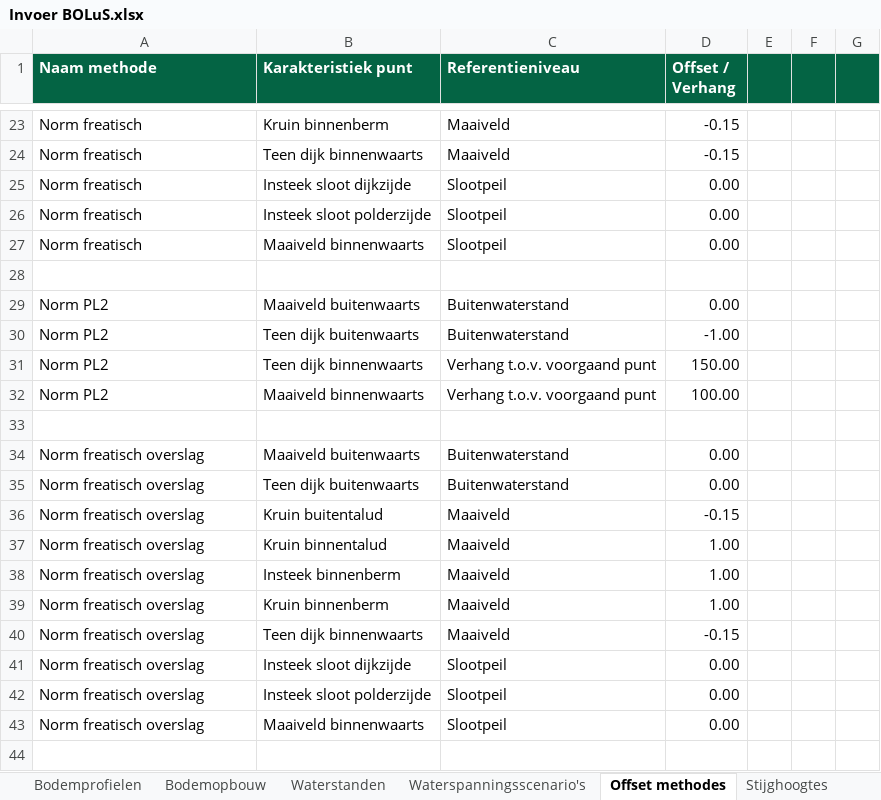
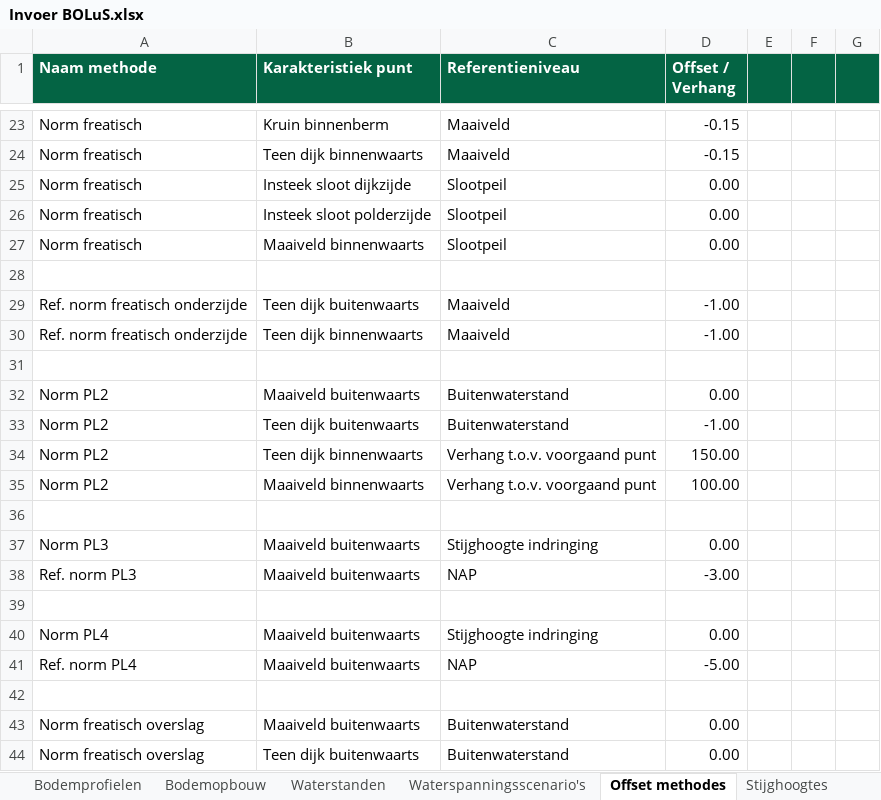
Before and after one commit to scheldestromen/BOLuS, an Excel workbook: excel_tool/Invoer BOLuS.xlsx, sheet Offset methodes, drawn as a sheet; only a part is shown, gaps mark what is left out; the shorter side is filled out with more unchanged rows; values as stored, in another font and other column widths than the file's, no borders; 1 other sheet too large or unreadable and not compared; the diff names each change by its address in the sheet, - before the commit and + after, or states it on an @@ line.

Commit message:
fix: berekenen snijpunt waterlijn bij overlap met maaiveld (intersect=lijnstuk) chore: opzet referentielijnen

```diff
--- a/excel_tool/Invoer BOLuS.xlsx (sheet Offset methodes)
+++ b/excel_tool/Invoer BOLuS.xlsx (sheet Offset methodes)
+row 29: Ref. norm freatisch onderzijde | Teen dijk buitenwaarts | Maaiveld | -1.00
+row 30: Ref. norm freatisch onderzijde | Teen dijk binnenwaarts | Maaiveld | -1.00
+row 31: (empty)
+row 36: (empty)
+row 37: Norm PL3 | Maaiveld buitenwaarts | Stijghoogte indringing | 0.00
+row 38: Ref. norm PL3 | Maaiveld buitenwaarts | NAP | -3.00
+row 39: (empty)
+row 40: Norm PL4 | Maaiveld buitenwaarts | Stijghoogte indringing | 0.00
+row 41: Ref. norm PL4 | Maaiveld buitenwaarts | NAP | -5.00
```
Also changed, not shown: sheet Hulpblad, sheet Referentielijnen, sheet Stijghoogtes, sheet Waterspanningsscenario's, sheet Bodemprofielen, 6 other files.
